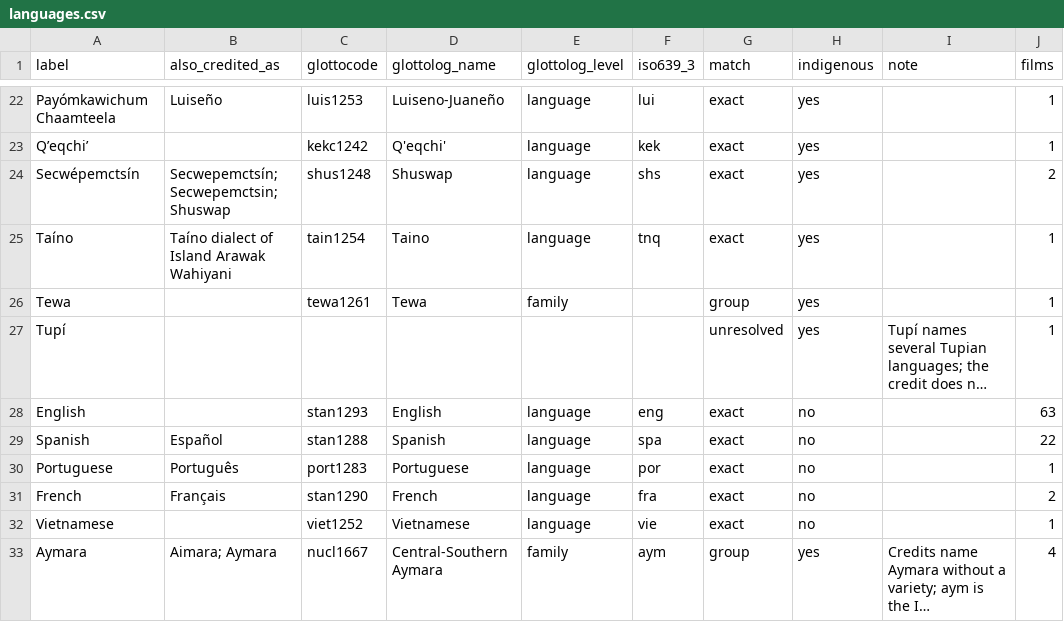
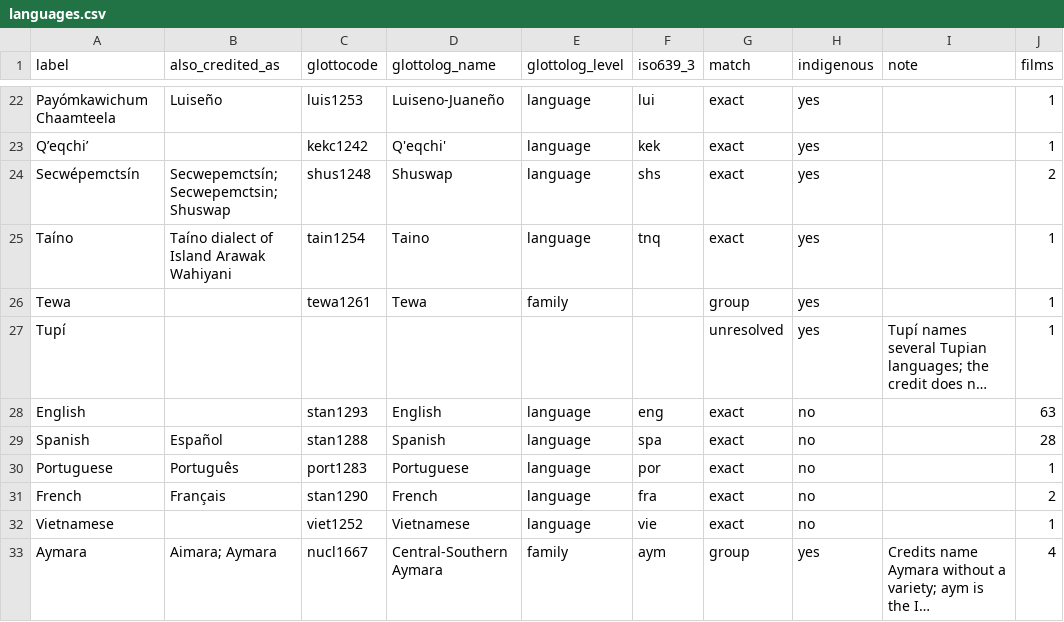
Before and after one commit to jwilliamkennedy/abya-yala-film-atlas, a CSV file: beta/data/languages.csv, drawn as a sheet; only a part is shown, gaps mark what is left out; long unchanged cells end in …; the diff names each change by its address in the sheet, - before the commit and + after, or states it on an @@ line.

```diff
--- a/beta/data/languages.csv
+++ b/beta/data/languages.csv
-J29 (films): 22
+J29 (films): 28
```
Also changed, not shown: beta/data/atlas-filmmakers.csv, 36 other files.
